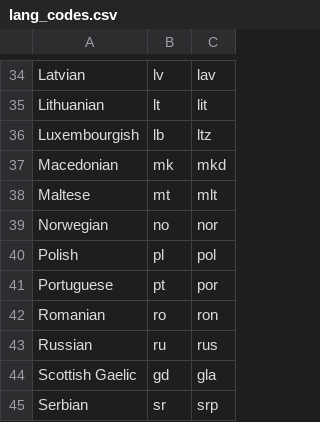
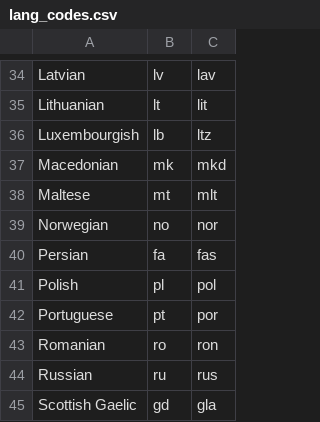
Before and after one commit to vsex7/OCR-Translator, a CSV file: resources/lang_codes.csv, drawn as a sheet; only a part is shown, gaps mark what is left out; the shorter side is filled out with more unchanged rows; the diff names each change by its address in the sheet, - before the commit and + after, or states it on an @@ line.

```diff
--- a/resources/lang_codes.csv
+++ b/resources/lang_codes.csv
+row 40: Persian | fa | fas
```
Also changed, not shown: resources/gemini_trans_source.csv, resources/gemini_trans_target.csv, 9 other files.
